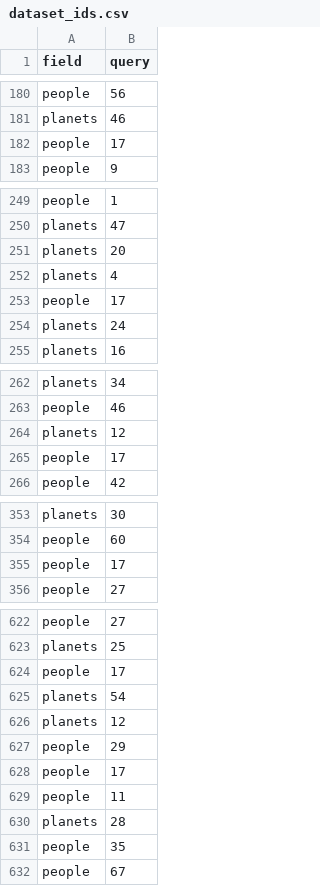
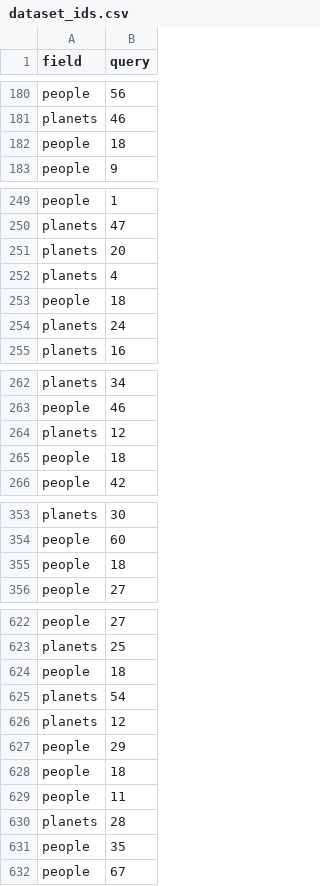
Before and after one commit to ml05/distribuidos_reborn, a CSV file: python/gRPC no cache/dataset_ids.csv, drawn as a sheet; only a part is shown, gaps mark what is left out; the diff covers the shown part only.

Commit message:
quitar people17

```diff
--- a/python/gRPC no cache/dataset_ids.csv
+++ b/python/gRPC no cache/dataset_ids.csv
@@ -181,3 +181,3 @@ people,56
 planets,46
-people,17
+people,18
 people,9
@@ -252,3 +252,3 @@ planets,20
 planets,4
-people,17
+people,18
 planets,24
@@ -264,3 +264,3 @@ people,46
 planets,12
-people,17
+people,18
 people,42
@@ -354,3 +354,3 @@ planets,30
 people,60
-people,17
+people,18
 people,27
@@ -623,3 +623,3 @@ people,27
 planets,25
-people,17
+people,18
 planets,54
@@ -627,3 +627,3 @@ planets,12
 people,29
-people,17
+people,18
 people,11
```
Also changed, not shown: 17 edited cells elsewhere in this file.
